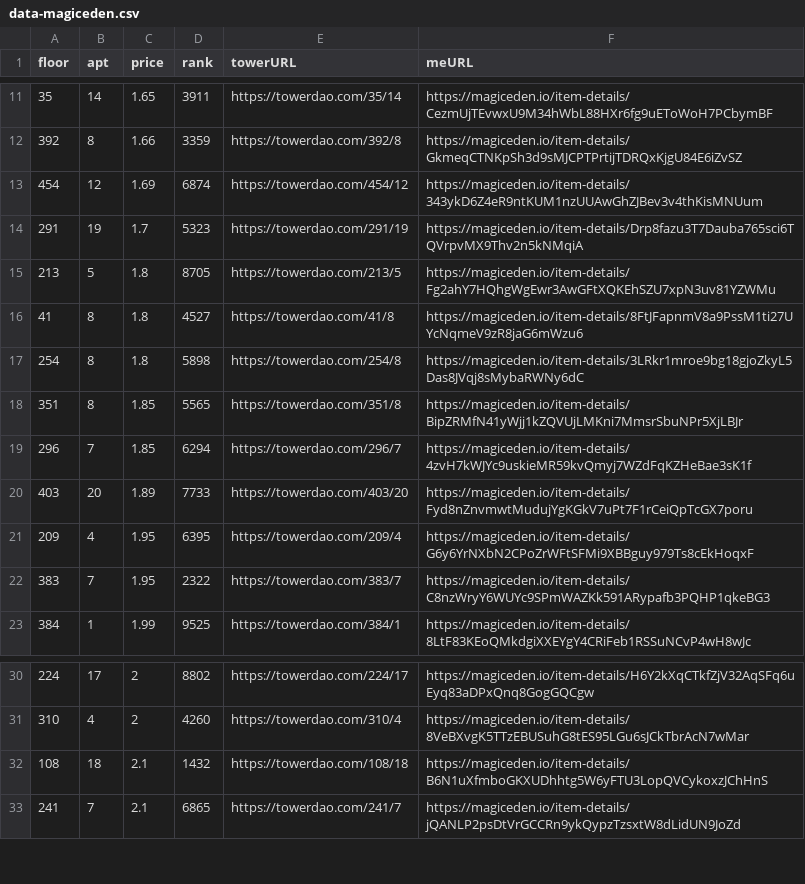
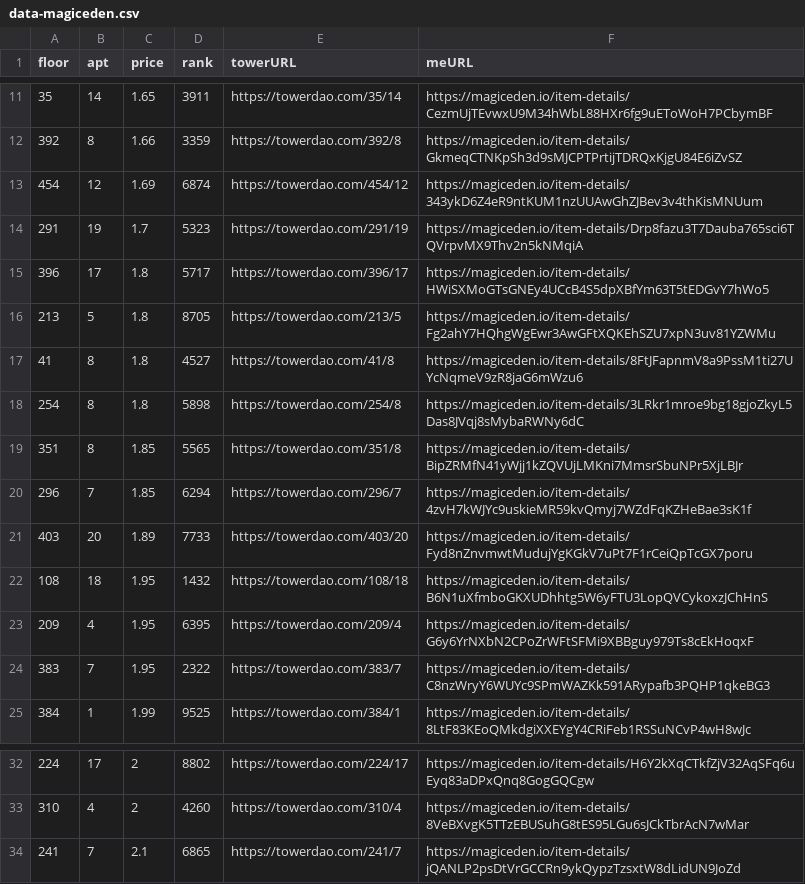
Before and after one commit to braposo/thetower-monitor, a CSV file: data-magiceden.csv, drawn as a sheet; only a part is shown, gaps mark what is left out.

Commit message:
Flat: latest data (2021-11-12T08:21:33.537Z) {   "date": "2021-11-12T08:21:33.537Z",   "files": [     {       "name": "data-magiceden.csv",       "deltaBytes": 125,       "source": "https://api-mainnet.magiceden.io/rpc/getListedNFTsByQuery?q=%7B%22%24match%22%3A%7B%22collectionSymbol%22%3A%22the_tower%22%7D%2C%22%24sort%22%3A%7B%22takerAmount%22%3A1%2C%22createdAt%22%3A-1%7D%7D"     },     {       "name": "data-solanart.csv",       "deltaBytes": -4,       "source": "https://qzlsklfacc.medianetwork.cloud/nft_for_sale?collection=thetower"     }   ] }

```diff
--- a/data-magiceden.csv
+++ b/data-magiceden.csv
@@ -14,2 +14,3 @@ floor,apt,price,rank,towerURL,meURL
 291,19,1.7,5323,https://towerdao.com/291/19,https://magiceden.io/item-details/Drp8fazu3T7Dauba765sci6TQVrpvMX9Thv2n5kNMqiA
+396,17,1.8,5717,https://towerdao.com/396/17,https://magiceden.io/item-details/HWiSXMoGTsGNEy4UCcB4S5dpXBfYm63T5tEDGvY7hWo5
 213,5,1.8,8705,https://towerdao.com/213/5,https://magiceden.io/item-details/Fg2ahY7HQhgWgEwr3AwGFtXQKEhSZU7xpN3uv81YZWMu
@@ -20,2 +21,3 @@ floor,apt,price,rank,towerURL,meURL
 403,20,1.89,7733,https://towerdao.com/403/20,https://magiceden.io/item-details/Fyd8nZnvmwtMudujYgKGkV7uPt7F1rCeiQpTcGX7poru
+108,18,1.95,1432,https://towerdao.com/108/18,https://magiceden.io/item-details/B6N1uXfmboGKXUDhhtg5W6yFTU3LopQVCykoxzJChHnS
 209,4,1.95,6395,https://towerdao.com/209/4,https://magiceden.io/item-details/G6y6YrNXbN2CPoZrWFtSFMi9XBBguy979Ts8cEkHoqxF
@@ -31,3 +33,2 @@ floor,apt,price,rank,towerURL,meURL
 310,4,2,4260,https://towerdao.com/310/4,https://magiceden.io/item-details/8VeBXvgK5TTzEBUSuhG8tES95LGu6sJCkTbrAcN7wMar
-108,18,2.1,1432,https://towerdao.com/108/18,https://magiceden.io/item-details/B6N1uXfmboGKXUDhhtg5W6yFTU3LopQVCykoxzJChHnS
 241,7,2.1,6865,https://towerdao.com/241/7,https://magiceden.io/item-details/jQANLP2psDtVrGCCRn9ykQypzTzsxtW8dLidUN9JoZd
```
Also changed, not shown: data-solanart.csv.
